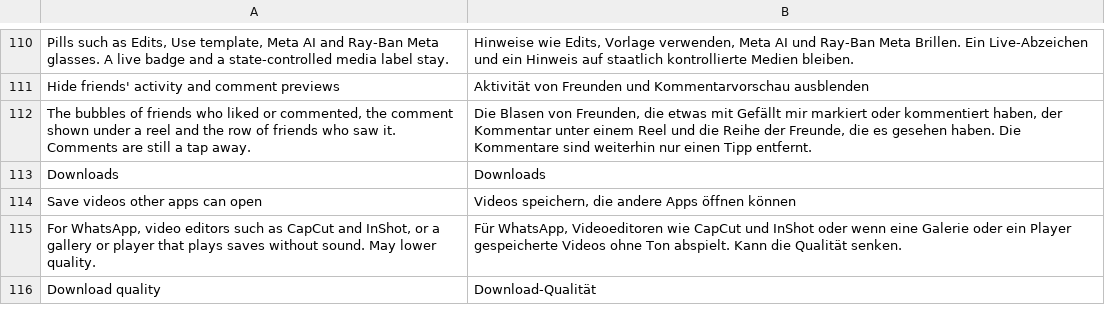
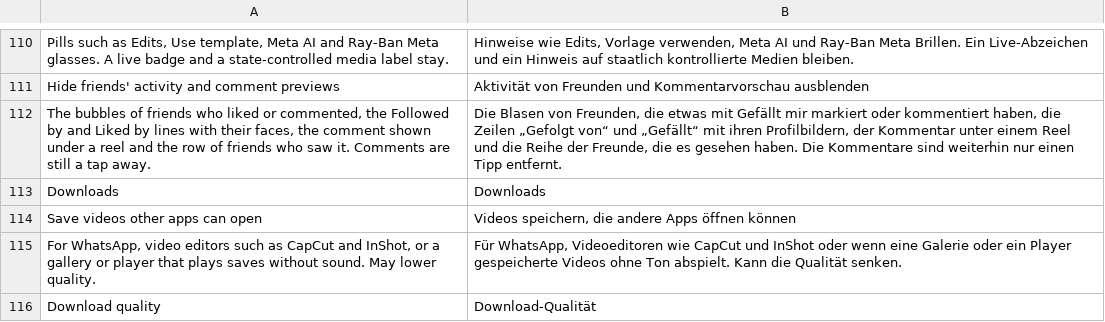
Before and after one commit to BlackGold8282/HushGram, a TSV file: extensions/shared/library/src/main/l10n/de.tsv, drawn as a sheet; only a part is shown, gaps mark what is left out.

Commit message:
Hide friends' floating bubbles and Liked by lines in Reels
Hide friends' activity only kept the floating bubbles from sitting above
the username, so they still came up elsewhere on the reel, and the Liked
by / Followed by line with its faces had no hook at all.

The floating bubbles use case now answers its own no-bubbles state when
the switch is on, so the bubbles are never built. The social context
check for clips answers "leave it out" when the line's type is about
friends' activity (followed by, liked by, commented by and the like),
while a follower count, a rating or any other line stays. Both places
are found by their own markers, the check's line type is required to be
an enum naming FOLLOWED_BY and LIKED_BY, and both hooks have contracts.

Refs #7

```diff
--- a/extensions/shared/library/src/main/l10n/de.tsv
+++ b/extensions/shared/library/src/main/l10n/de.tsv
@@ -111,3 +111,3 @@ Pills such as Edits, Use template, Meta AI and Ray-Ban Meta glasses. A live badg
 Hide friends' activity and comment previews	Aktivität von Freunden und Kommentarvorschau ausblenden
-The bubbles of friends who liked or commented, the comment shown under a reel and the row of friends who saw it. Comments are still a tap away.	Die Blasen von Freunden, die etwas mit Gefällt mir markiert oder kommentiert haben, der Kommentar unter einem Reel und die Reihe der Freunde, die es gesehen haben. Die Kommentare sind weiterhin nur einen Tipp entfernt.
+The bubbles of friends who liked or commented, the Followed by and Liked by lines with their faces, the comment shown under a reel and the row of friends who saw it. Comments are still a tap away.	Die Blasen von Freunden, die etwas mit Gefällt mir markiert oder kommentiert haben, die Zeilen „Gefolgt von“ und „Gefällt“ mit ihren Profilbildern, der Kommentar unter einem Reel und die Reihe der Freunde, die es gesehen haben. Die Kommentare sind weiterhin nur einen Tipp entfernt.
 Downloads	Downloads
```
Also changed, not shown: extensions/shared/library/src/main/l10n/es.tsv, extensions/shared/library/src/main/l10n/in.tsv, 12 other files.
